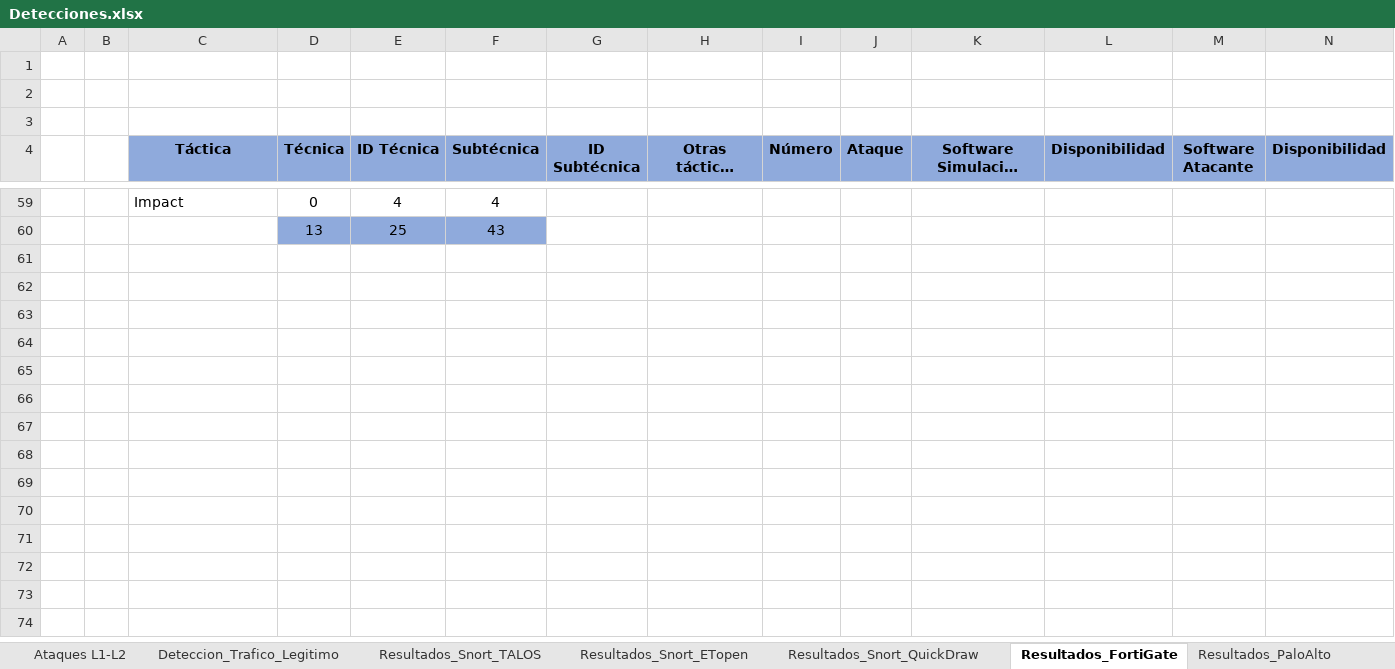
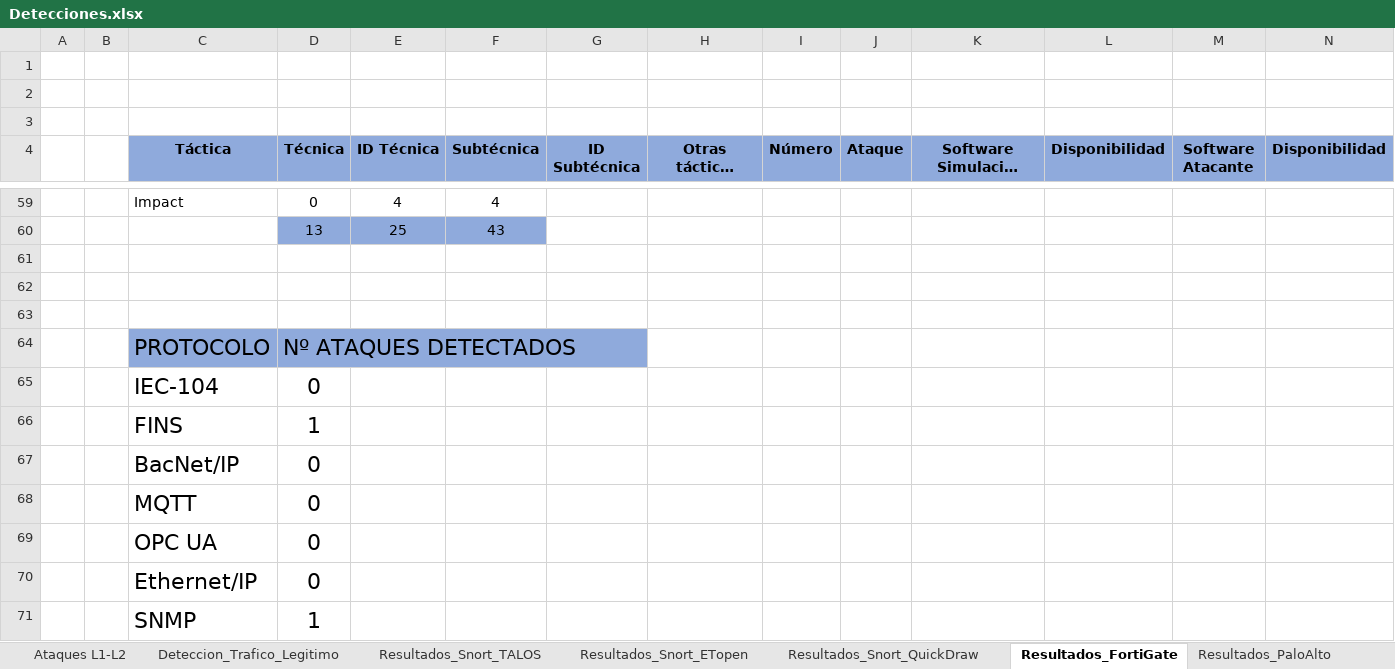
Before and after one commit to AmelendezC/TFG_ICS_ANDRES_MELENDEZ, an Excel workbook: Analisis Detecciones/Detecciones.xlsx, sheet Resultados_FortiGate, drawn as a sheet; only a part is shown, gaps mark what is left out; long unchanged cells end in …; values as stored, in another font and other column widths than the file's, no borders; charts and pictures not drawn; rows hold the shown columns only; the diff covers the shown part only; the diff names each change by its address in the sheet, - before the commit and + after, or states it on an @@ line.

```diff
--- a/Analisis Detecciones/Detecciones.xlsx (sheet Resultados_FortiGate)
+++ b/Analisis Detecciones/Detecciones.xlsx (sheet Resultados_FortiGate)
+row 61: (empty)
+row 62: (empty)
+row 63: (empty)
+row 64:  |  | PROTOCOLO | Nº ATAQUES DETECTADOS
+row 65:  |  | IEC-104 | 0
+row 66:  |  | FINS | 1
+row 67:  |  | BacNet/IP | 0
+row 68:  |  | MQTT | 0
+row 69:  |  | OPC UA | 0
+row 70:  |  | Ethernet/IP | 0
+row 71:  |  | SNMP | 1
```
Also changed, not shown: 11 added rows elsewhere in this sheet, sheet Análisis Resultados-Snort, sheet Resultados-> Cap.Deteccion, sheet Resultados_PaloAlto, sheet Resultados_Detecciones_SNORT, sheet Ataques L1-L2, other sheet tabs, charts or pictures.
